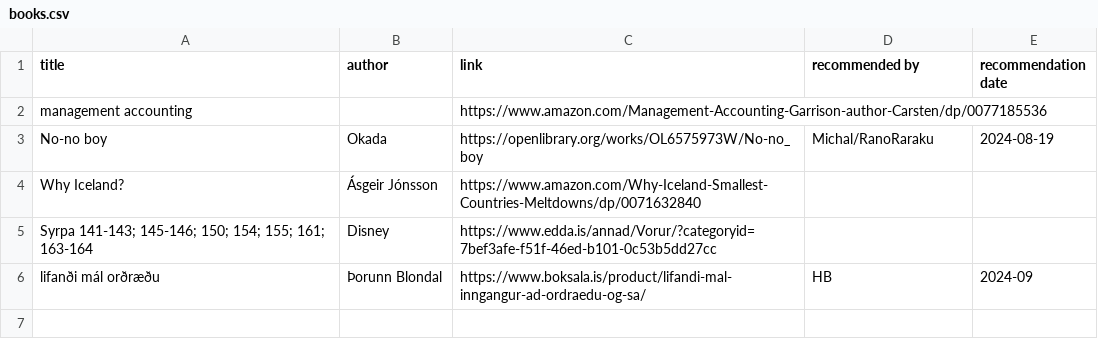
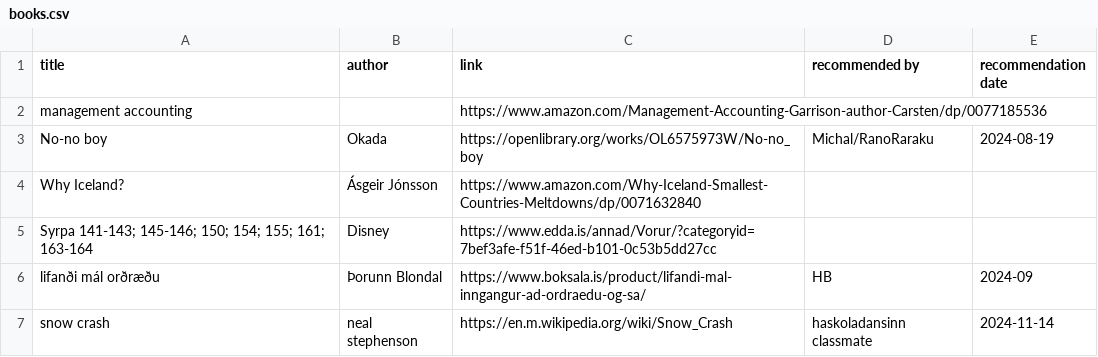
Before and after one commit to judyfong/list-trackers, a CSV file: books.csv, drawn as a sheet.

Commit message:
Update books.csv

```diff
--- a/books.csv
+++ b/books.csv
@@ -6 +6,2 @@ Syrpa 141-143; 145-146; 150; 154; 155; 161; 163-164, Disney, https://www.edda.is
 lifanði mál orðræðu, Þorunn Blondal, https://www.boksala.is/product/lifandi-mal-inngangur-ad-ordraedu-og-sa/, HB, 2024-09
+snow crash, neal stephenson, https://en.m.wikipedia.org/wiki/Snow_Crash, haskoladansinn classmate, 2024-11-14
```
